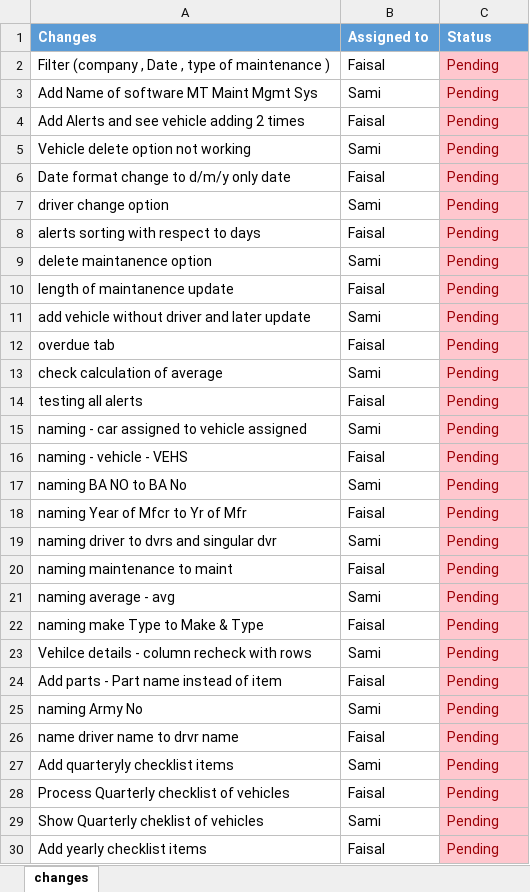
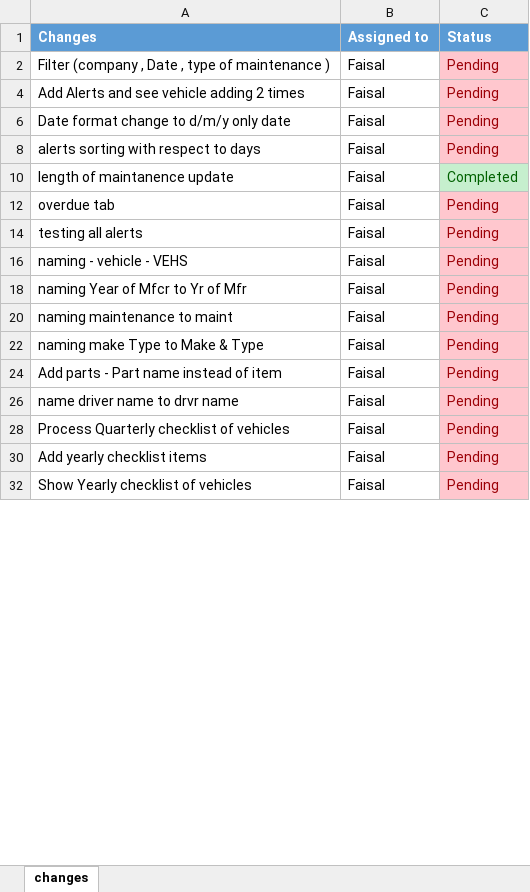
Before and after one commit to SamiUllah93/VMMS, an Excel workbook: Changes.xlsx, sheet changes, drawn as a sheet; only a part is shown; the shorter side is filled out with more unchanged rows; values as stored, in another font and other column widths than the file's, no borders; the diff covers the shown part only; the diff names each change by its address in the sheet, - before the commit and + after, or states it on an @@ line.

```diff
--- a/Changes.xlsx (sheet changes)
+++ b/Changes.xlsx (sheet changes)
@@ row 3 hidden: Add Name of software MT Maint Mgmt Sys | Sami | Pending @@
@@ row 5 hidden: Vehicle delete option not working | Sami | Pending @@
@@ row 7 hidden: driver change option | Sami | Pending @@
@@ row 9 hidden: delete maintanence option | Sami | Pending @@
-C10 (Status): Pending
+C10 (Status): Completed
@@ C10 fill: #FFC7CE → #C6EFCE, text colour: #9C0006 → #006100 @@
@@ row 11 hidden: add vehicle without driver and later update | Sami | Pending @@
@@ row 13 hidden: check calculation of average | Sami | Pending @@
@@ row 15 hidden: naming - car assigned to vehicle assigned | Sami | Pending @@
@@ row 17 hidden: naming BA NO to BA No | Sami | Pending @@
@@ row 19 hidden: naming driver to dvrs and singular dvr | Sami | Pending @@
@@ row 21 hidden: naming average - avg | Sami | Pending @@
@@ row 23 hidden: Vehilce details - column recheck with rows | Sami | Pending @@
@@ row 25 hidden: naming Army No | Sami | Pending @@
@@ row 27 hidden: Add quarteryly checklist items | Sami | Pending @@
@@ row 29 hidden: Show Quarterly cheklist of vehicles | Sami | Pending @@
```
Also changed, not shown: 3 hidden or unhidden rows, 1 edited cell and cell formats elsewhere in this sheet, 18 other files.
